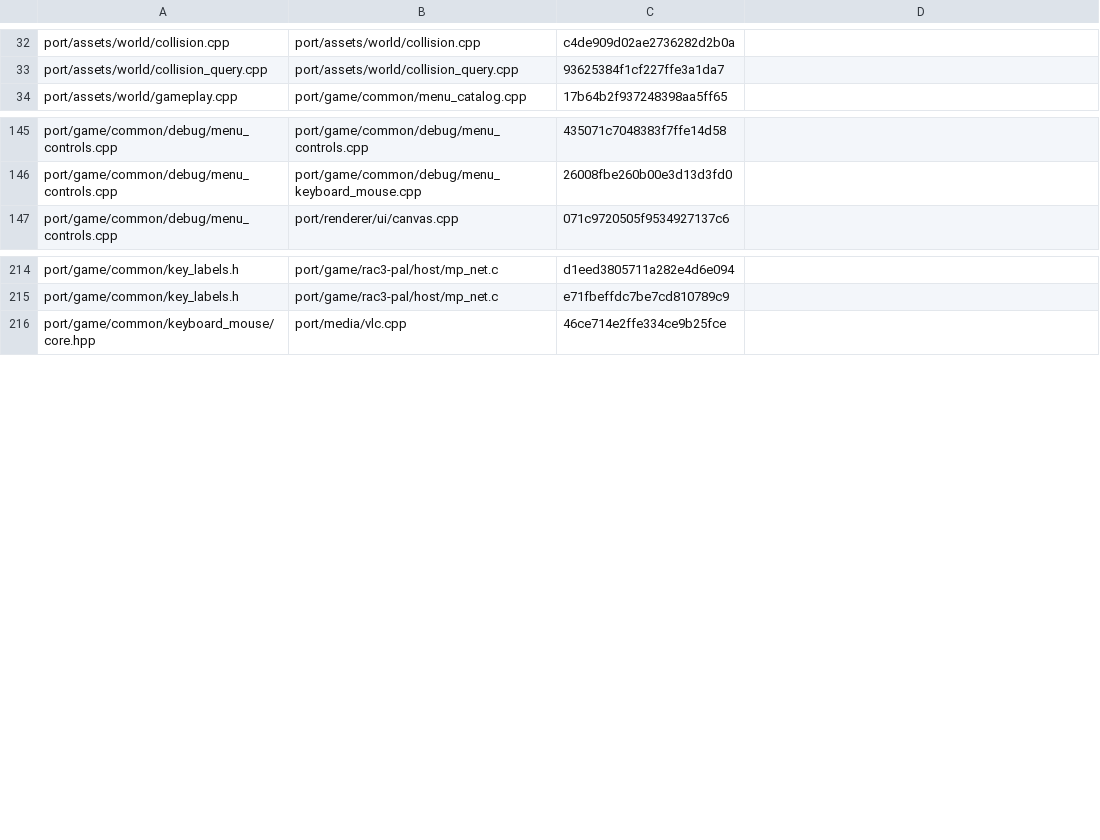
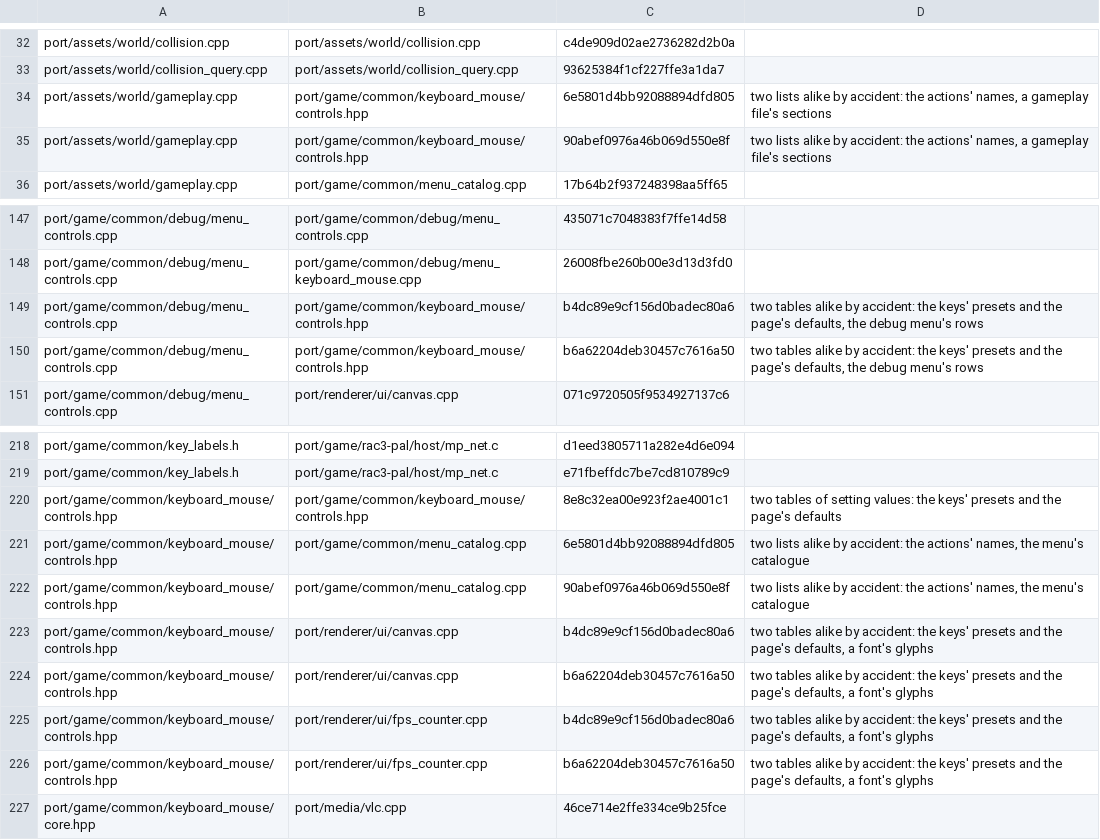
Before and after one commit to OpenRAC/OpenRAC, a TSV file: tools/dup_check_baseline.tsv, drawn as a sheet; only a part is shown, gaps mark what is left out.

```diff
--- a/tools/dup_check_baseline.tsv
+++ b/tools/dup_check_baseline.tsv
@@ -33,2 +33,4 @@ port/assets/world/collision.cpp	port/assets/world/collision.cpp	c4de909d02ae2736
 port/assets/world/collision_query.cpp	port/assets/world/collision_query.cpp	93625384f1cf227ffe3a1da7
+port/assets/world/gameplay.cpp	port/game/common/keyboard_mouse/controls.hpp	6e5801d4bb92088894dfd805	two lists alike by accident: the actions' names, a gameplay file's sections
+port/assets/world/gameplay.cpp	port/game/common/keyboard_mouse/controls.hpp	90abef0976a46b069d550e8f	two lists alike by accident: the actions' names, a gameplay file's sections
 port/assets/world/gameplay.cpp	port/game/common/menu_catalog.cpp	17b64b2f937248398aa5ff65
@@ -146,2 +148,4 @@ port/game/common/debug/menu_controls.cpp	port/game/common/debug/menu_controls.cp
 port/game/common/debug/menu_controls.cpp	port/game/common/debug/menu_keyboard_mouse.cpp	26008fbe260b00e3d13d3fd0
+port/game/common/debug/menu_controls.cpp	port/game/common/keyboard_mouse/controls.hpp	b4dc89e9cf156d0badec80a6	two tables alike by accident: the keys' presets and the page's defaults, the debug menu's rows
+port/game/common/debug/menu_controls.cpp	port/game/common/keyboard_mouse/controls.hpp	b6a62204deb30457c7616a50	two tables alike by accident: the keys' presets and the page's defaults, the debug menu's rows
 port/game/common/debug/menu_controls.cpp	port/renderer/ui/canvas.cpp	071c9720505f9534927137c6
@@ -215,2 +219,9 @@ port/game/common/key_labels.h	port/game/rac3-pal/host/mp_net.c	d1eed3805711a282e
 port/game/common/key_labels.h	port/game/rac3-pal/host/mp_net.c	e71fbeffdc7be7cd810789c9
+port/game/common/keyboard_mouse/controls.hpp	port/game/common/keyboard_mouse/controls.hpp	8e8c32ea00e923f2ae4001c1	two tables of setting values: the keys' presets and the page's defaults
+port/game/common/keyboard_mouse/controls.hpp	port/game/common/menu_catalog.cpp	6e5801d4bb92088894dfd805	two lists alike by accident: the actions' names, the menu's catalogue
+port/game/common/keyboard_mouse/controls.hpp	port/game/common/menu_catalog.cpp	90abef0976a46b069d550e8f	two lists alike by accident: the actions' names, the menu's catalogue
+port/game/common/keyboard_mouse/controls.hpp	port/renderer/ui/canvas.cpp	b4dc89e9cf156d0badec80a6	two tables alike by accident: the keys' presets and the page's defaults, a font's glyphs
+port/game/common/keyboard_mouse/controls.hpp	port/renderer/ui/canvas.cpp	b6a62204deb30457c7616a50	two tables alike by accident: the keys' presets and the page's defaults, a font's glyphs
+port/game/common/keyboard_mouse/controls.hpp	port/renderer/ui/fps_counter.cpp	b4dc89e9cf156d0badec80a6	two tables alike by accident: the keys' presets and the page's defaults, a font's glyphs
+port/game/common/keyboard_mouse/controls.hpp	port/renderer/ui/fps_counter.cpp	b6a62204deb30457c7616a50	two tables alike by accident: the keys' presets and the page's defaults, a font's glyphs
 port/game/common/keyboard_mouse/core.hpp	port/media/vlc.cpp	46ce714e2ffe334ce9b25fce
```
Also changed, not shown: 5 other files.
